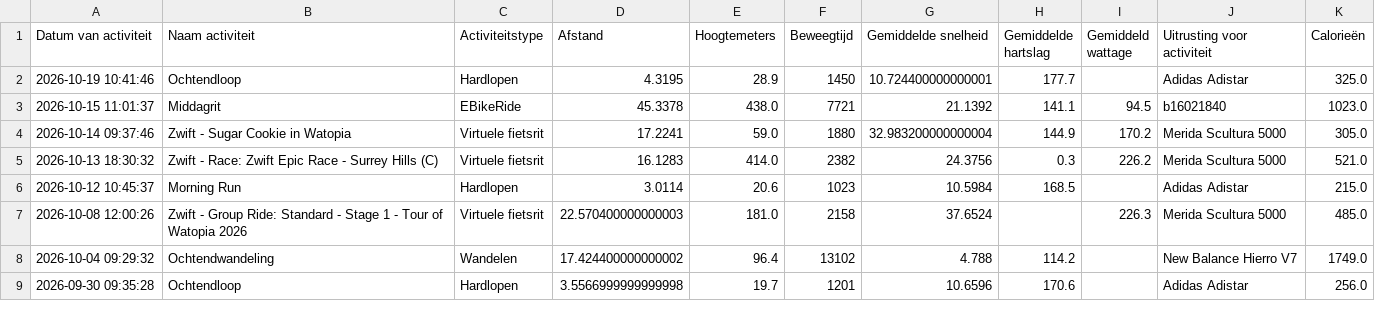
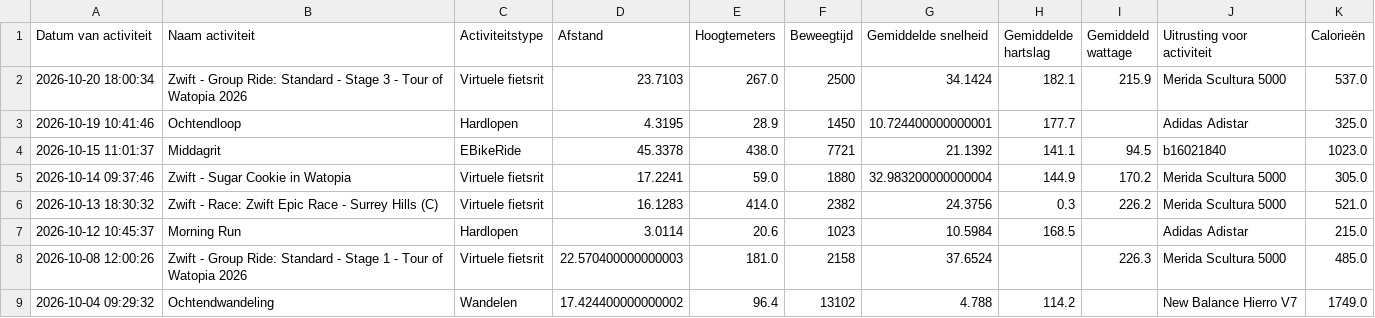
Before and after one commit to jordenric96/Sport-Dashboard, a CSV file: activities.csv, drawn as a sheet; only a part is shown; the shorter side is filled out with more unchanged rows; the diff names each change by its address in the sheet, - before the commit and + after, or states it on an @@ line.

```diff
--- a/activities.csv
+++ b/activities.csv
+row 2: 2026-10-20 18:00:34 | Zwift - Group Ride: Standard - Stage 3 - Tour of Watopia 2026 | Virtuele fietsrit | 23.7103 | 267.0 | 2500 | 34.1424 | 182.1 | 215.9 | Merida Scultura 5000 | 537.0
```
Also changed, not shown: 1 other file.
